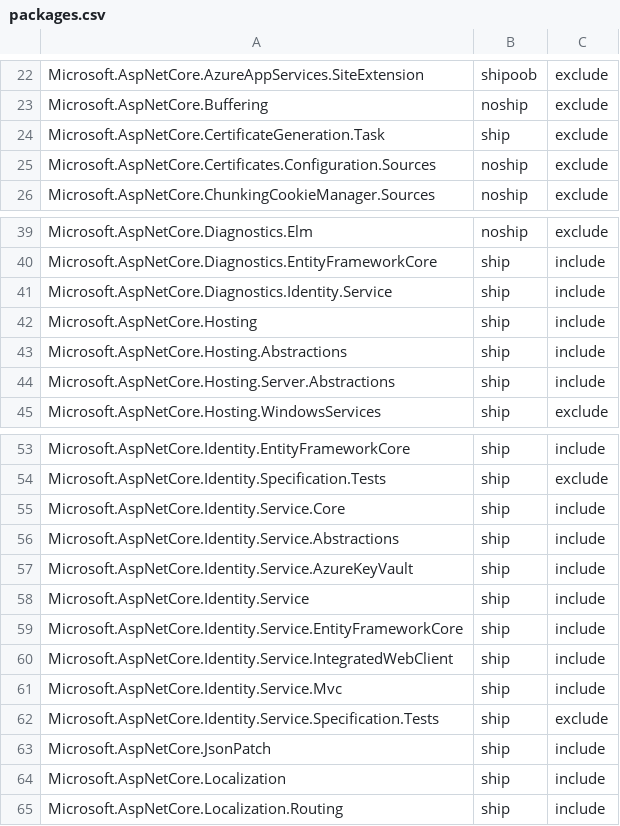
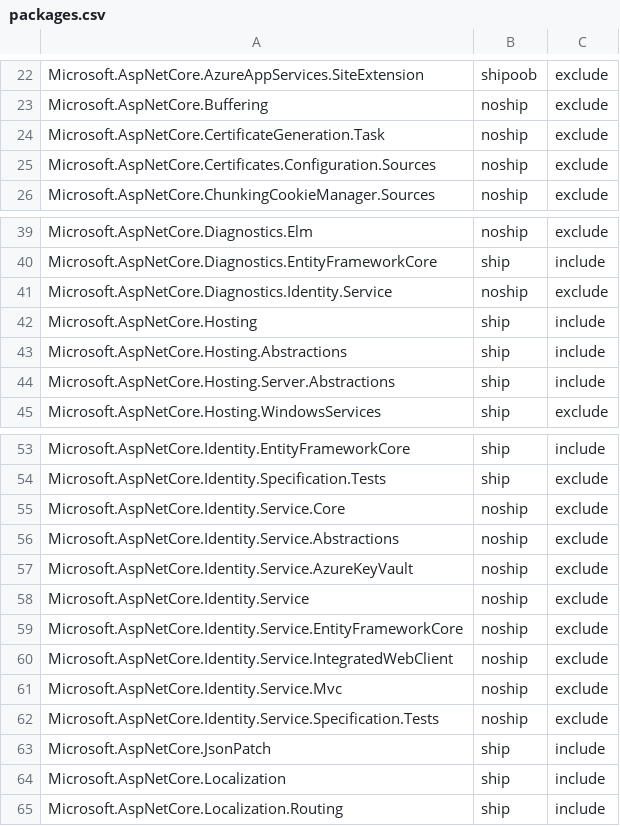
Before and after one commit to aspnet/Coherence, a CSV file: packages/packages.csv, drawn as a sheet; only a part is shown, gaps mark what is left out.

Commit message:
Remove identity service packages from shipping

```diff
--- a/packages/packages.csv
+++ b/packages/packages.csv
@@ -23,3 +23,3 @@ Microsoft.AspNetCore.AzureAppServices.SiteExtension,shipoob,exclude
 Microsoft.AspNetCore.Buffering,noship,exclude
-Microsoft.AspNetCore.CertificateGeneration.Task,ship,exclude
+Microsoft.AspNetCore.CertificateGeneration.Task,noship,exclude
 Microsoft.AspNetCore.Certificates.Configuration.Sources,noship,exclude
@@ -40,3 +40,3 @@ Microsoft.AspNetCore.Diagnostics.Elm,noship,exclude
 Microsoft.AspNetCore.Diagnostics.EntityFrameworkCore,ship,include
-Microsoft.AspNetCore.Diagnostics.Identity.Service,ship,include
+Microsoft.AspNetCore.Diagnostics.Identity.Service,noship,exclude
 Microsoft.AspNetCore.Hosting,ship,include
@@ -54,10 +54,10 @@ Microsoft.AspNetCore.Identity.EntityFrameworkCore,ship,include
 Microsoft.AspNetCore.Identity.Specification.Tests,ship,exclude
-Microsoft.AspNetCore.Identity.Service.Core,ship,include
-Microsoft.AspNetCore.Identity.Service.Abstractions,ship,include
-Microsoft.AspNetCore.Identity.Service.AzureKeyVault,ship,include
-Microsoft.AspNetCore.Identity.Service,ship,include
-Microsoft.AspNetCore.Identity.Service.EntityFrameworkCore,ship,include
-Microsoft.AspNetCore.Identity.Service.IntegratedWebClient,ship,include
-Microsoft.AspNetCore.Identity.Service.Mvc,ship,include
-Microsoft.AspNetCore.Identity.Service.Specification.Tests,ship,exclude
+Microsoft.AspNetCore.Identity.Service.Core,noship,exclude
+Microsoft.AspNetCore.Identity.Service.Abstractions,noship,exclude
+Microsoft.AspNetCore.Identity.Service.AzureKeyVault,noship,exclude
+Microsoft.AspNetCore.Identity.Service,noship,exclude
+Microsoft.AspNetCore.Identity.Service.EntityFrameworkCore,noship,exclude
+Microsoft.AspNetCore.Identity.Service.IntegratedWebClient,noship,exclude
+Microsoft.AspNetCore.Identity.Service.Mvc,noship,exclude
+Microsoft.AspNetCore.Identity.Service.Specification.Tests,noship,exclude
 Microsoft.AspNetCore.JsonPatch,ship,include
```
